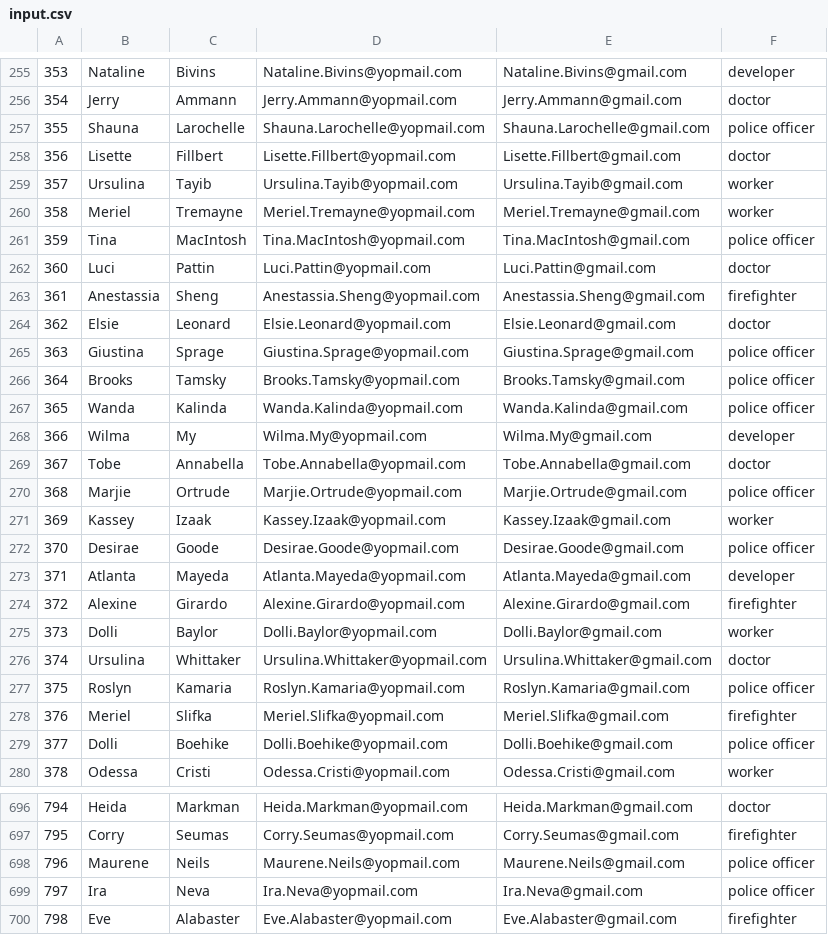
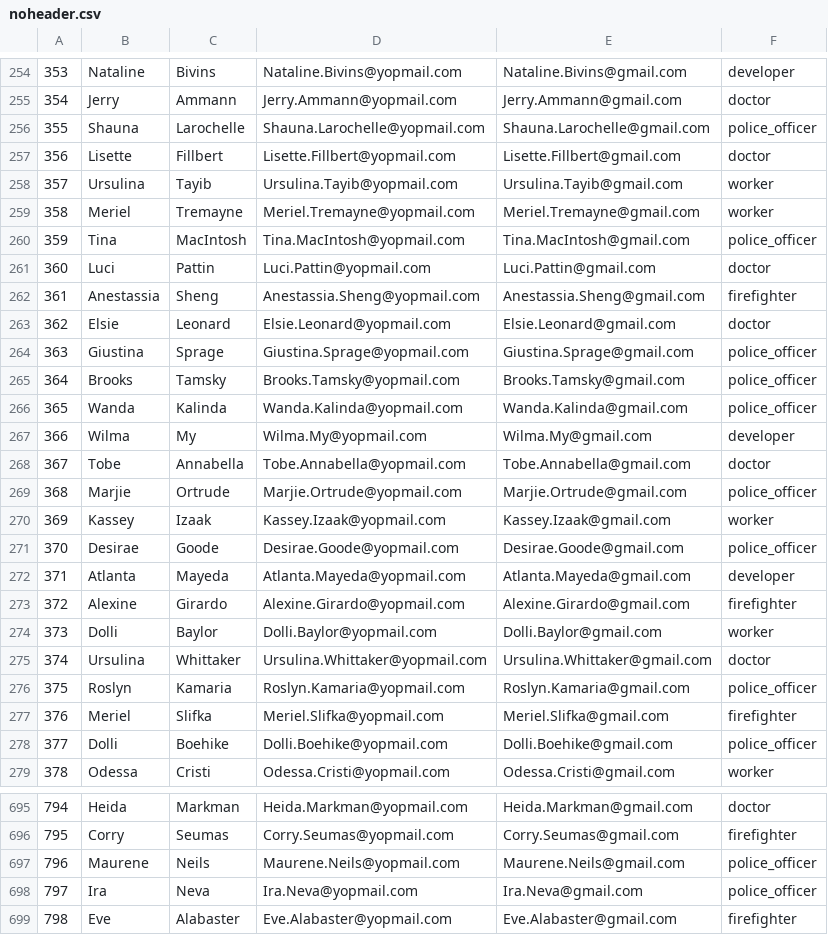
Before and after one commit to JuneRousseau/DSL-MyCSV, a CSV file: org.xtext.myCsv.tests/examples-gen/noheader.csv (was org.xtext.myCsv.tests/examples/input.csv), drawn as a sheet; only a part is shown, gaps mark what is left out; addresses are those after the commit; the diff covers the shown part only; the diff names each change by its address in the sheet, - before the commit and + after, or states it on an @@ line.

```diff
--- a/org.xtext.myCsv.tests/examples/input.csv
+++ b/org.xtext.myCsv.tests/examples-gen/noheader.csv
-F256: police officer
+F256: police_officer
-F260: police officer
+F260: police_officer
-F264:F266: police officer
+F264:F266: police_officer
-F269: police officer
+F269: police_officer
-F271: police officer
+F271: police_officer
-F276: police officer
+F276: police_officer
-F278: police officer
+F278: police_officer
-F697:F698: police officer
+F697:F698: police_officer
```
Also changed, not shown: 1 removed row and 179 edited cells elsewhere in this file, 7 other files.
